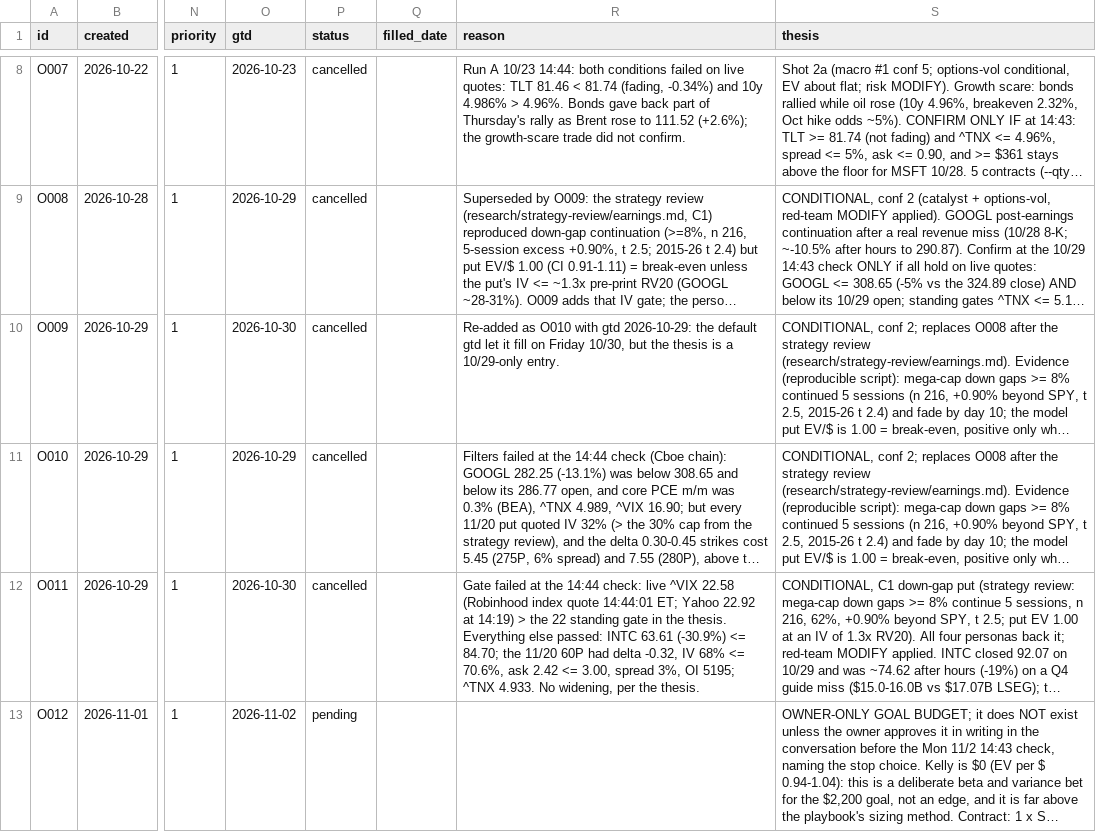
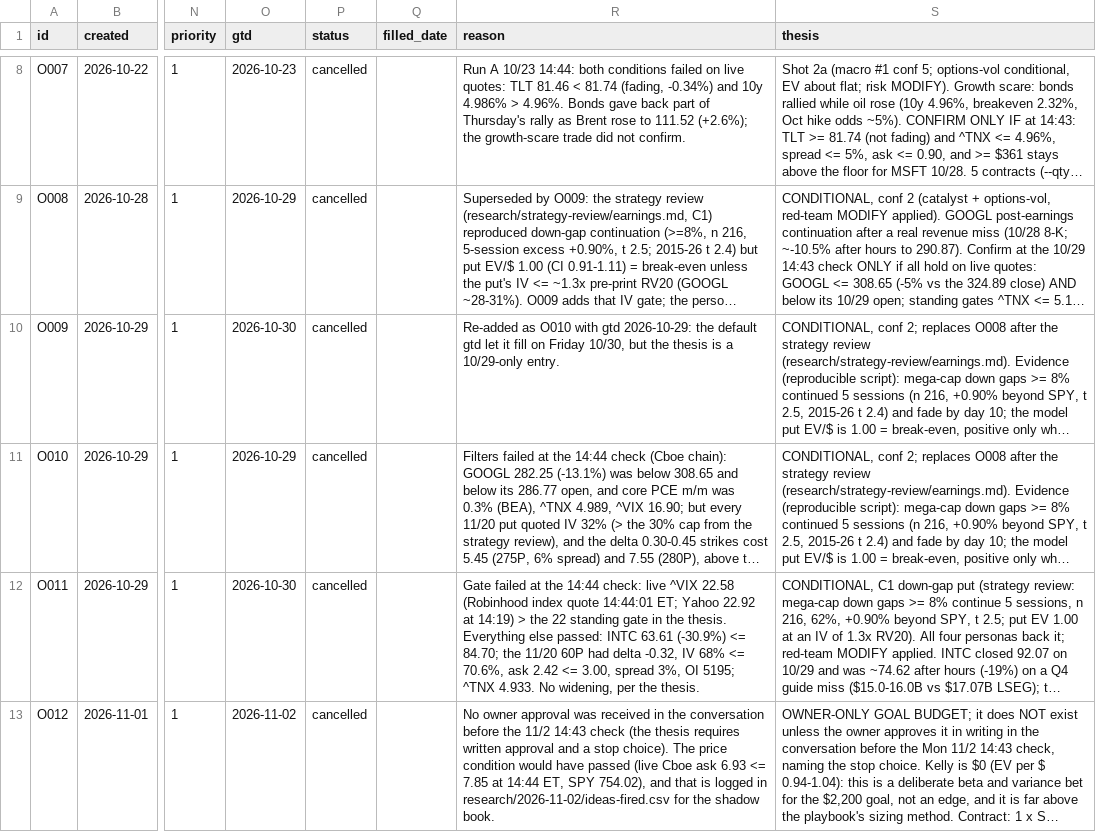
Before and after one commit to fabioelia/temp, a CSV file: trading-experiment/data/orders.csv, drawn as a sheet; only a part is shown, gaps mark what is left out; long unchanged cells end in …; the diff names each change by its address in the sheet, - before the commit and + after, or states it on an @@ line.

```diff
--- a/trading-experiment/data/orders.csv
+++ b/trading-experiment/data/orders.csv
-P13 (status): pending
+P13 (status): cancelled
-R13 (reason): (empty)
+R13 (reason): No owner approval was received in the conversation before the 11/2 14:43 check (the thesis requires written approval and a stop choice). The price condition would have passed (live Cboe ask 6.93 <= 7.85 at 14:44 ET, SPY 754.02), and that is logged in research/2026-11-02/ideas-fired.csv for the shadow book.
```
Also changed, not shown: 2 other files.
